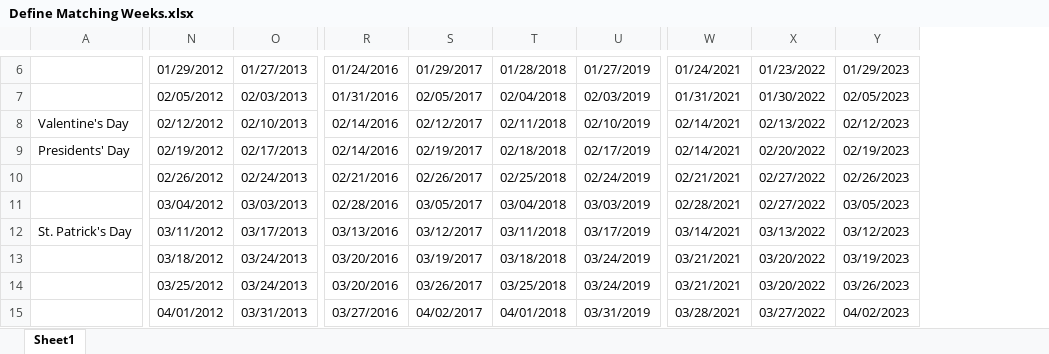
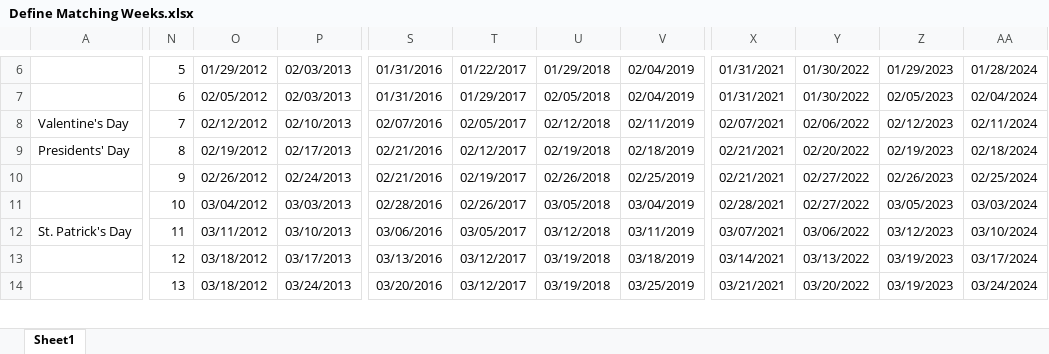
Before and after one commit to sstein13/FTL, an Excel workbook: CAH FTL/volume_forecaster/Define Matching Weeks.xlsx, sheet Sheet1, drawn as a sheet; only a part is shown, gaps mark what is left out; values as stored, in another font and other column widths than the file's, no borders; removed rows and columns are numbered as before the commit, all else as after; rows hold the shown columns only; the diff covers the shown part only; the diff names each change by its address in the sheet, - before the commit and + after, or states it on an @@ line.

```diff
--- a/CAH FTL/volume_forecaster/Define Matching Weeks.xlsx (sheet Sheet1)
+++ b/CAH FTL/volume_forecaster/Define Matching Weeks.xlsx (sheet Sheet1)
+column N, rows 6-11: 5 | 6 | 7 | 8 | 9 | 10; rows 13-14: 12 | 13
-column T, rows 6-12: 01/28/2018 | 02/04/2018 | 02/11/2018 | 02/18/2018 | 02/25/2018 | 03/04/2018 | 03/11/2018; row 14: 03/25/2018
-column U, rows 6-12: 01/27/2019 | 02/03/2019 | 02/10/2019 | 02/17/2019 | 02/24/2019 | 03/03/2019 | 03/17/2019; row 14: 03/24/2019
+column U, rows 6-11: 01/29/2018 | 02/05/2018 | 02/12/2018 | 02/19/2018 | 02/26/2018 | 03/05/2018; rows 13-14: 03/19/2018 | 03/19/2018
+column V, rows 6-11: 02/04/2019 | 02/04/2019 | 02/11/2019 | 02/18/2019 | 02/25/2019 | 03/04/2019; rows 13-14: 03/18/2019 | 03/25/2019
+column AA, rows 6-11: 01/28/2024 | 02/04/2024 | 02/11/2024 | 02/18/2024 | 02/25/2024 | 03/03/2024; rows 13-14: 03/17/2024 | 03/24/2024
-P6: 01/27/2013
+P6: 02/03/2013
-S6: 01/24/2016
+S6: 01/31/2016
-T6: 01/29/2017
+T6: 01/22/2017
-X6: 01/24/2021
+X6: 01/31/2021
-Y6: 01/23/2022
+Y6: 01/30/2022
-T7: 02/05/2017
+T7: 01/29/2017
-S8: 02/14/2016
+S8: 02/07/2016
-T8: 02/12/2017
+T8: 02/05/2017
-X8: 02/14/2021
+X8: 02/07/2021
-Y8: 02/13/2022
+Y8: 02/06/2022
-S9: 02/14/2016
+S9: 02/21/2016
-T9: 02/19/2017
+T9: 02/12/2017
-X9: 02/14/2021
+X9: 02/21/2021
-T10: 02/26/2017
+T10: 02/19/2017
-T11: 03/05/2017
+T11: 02/26/2017
+row 12: St. Patrick's Day | 11 | 03/11/2012 | 03/10/2013 | 03/06/2016 | 03/05/2017 | 03/12/2018 | 03/11/2019 | 03/07/2021 | 03/06/2022 | 03/12/2023 | 03/10/2024
-A13: St. Patrick's Day
+A13: (empty)
-O13: 03/11/2012
+O13: 03/18/2012
-Z13: 03/12/2023
+Z13: 03/19/2023
-row 13:  | 03/18/2012 | 03/24/2013 | 03/20/2016 | 03/19/2017 | 03/18/2018 | 03/24/2019 | 03/21/2021 | 03/20/2022 | 03/19/2023
-O14: 03/25/2012
+O14: 03/18/2012
-T14: 03/26/2017
+T14: 03/12/2017
-Z14: 03/26/2023
+Z14: 03/19/2023
-row 15:  | 04/01/2012 | 03/31/2013 | 03/27/2016 | 04/02/2017 | 04/01/2018 | 03/31/2019 | 03/28/2021 | 03/27/2022 | 04/02/2023
```
Also changed, not shown: 2 added rows, 1 removed row and 188 edited cells elsewhere in this sheet, formulas that keep their value, Actual Volume.xlsx, HS FTL/Define Matching Weeks.xlsx, 46 other files.
